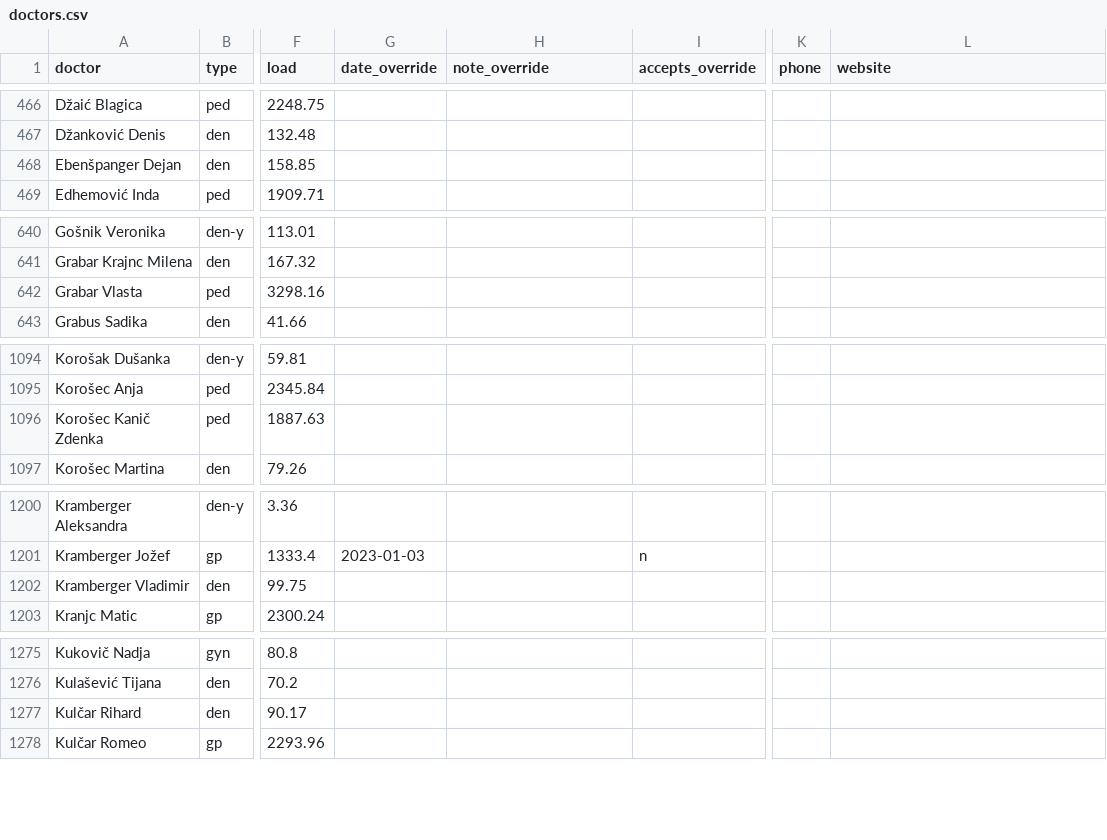
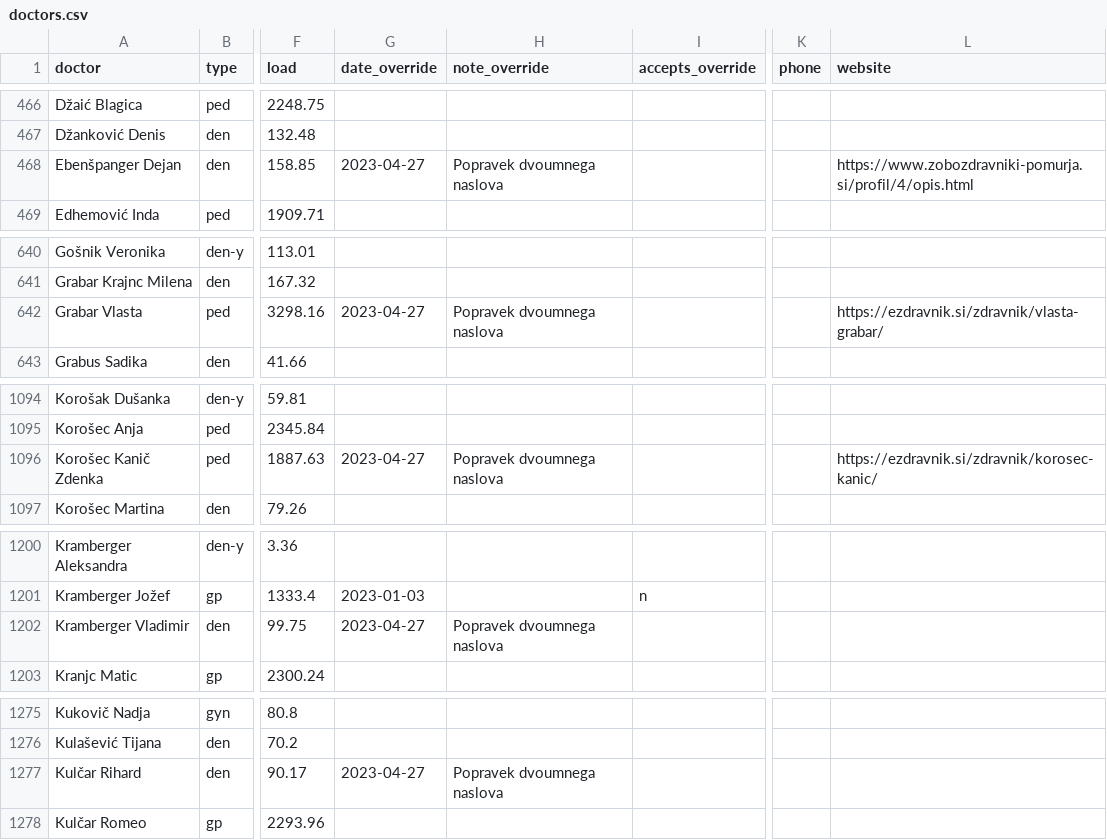
Before and after one commit to sledilnik/zdravniki-data, a CSV file: csv/doctors.csv, drawn as a sheet; only a part is shown, gaps mark what is left out; the diff covers the shown part only; the diff names each change by its address in the sheet, - before the commit and + after, or states it on an @@ line.

```diff
--- a/csv/doctors.csv
+++ b/csv/doctors.csv
-G468 (date_override): (empty)
+G468 (date_override): 2023-04-27
-H468 (note_override): (empty)
+H468 (note_override): Popravek dvoumnega naslova
-L468 (website): (empty)
+L468 (website): https://www.zobozdravniki-pomurja.si/profil/4/opis.html
-G642 (date_override): (empty)
+G642 (date_override): 2023-04-27
-H642 (note_override): (empty)
+H642 (note_override): Popravek dvoumnega naslova
-L642 (website): (empty)
+L642 (website): https://ezdravnik.si/zdravnik/vlasta-grabar/
-G1096 (date_override): (empty)
+G1096 (date_override): 2023-04-27
-H1096 (note_override): (empty)
+H1096 (note_override): Popravek dvoumnega naslova
-L1096 (website): (empty)
+L1096 (website): https://ezdravnik.si/zdravnik/korosec-kanic/
-G1202 (date_override): (empty)
+G1202 (date_override): 2023-04-27
-H1202 (note_override): (empty)
+H1202 (note_override): Popravek dvoumnega naslova
-G1277 (date_override): (empty)
+G1277 (date_override): 2023-04-27
-H1277 (note_override): (empty)
+H1277 (note_override): Popravek dvoumnega naslova
```
Also changed, not shown: 6 edited cells elsewhere in this file, csv/overrides.csv, csv/stats-overrides-by-day.csv, 3 other files.
